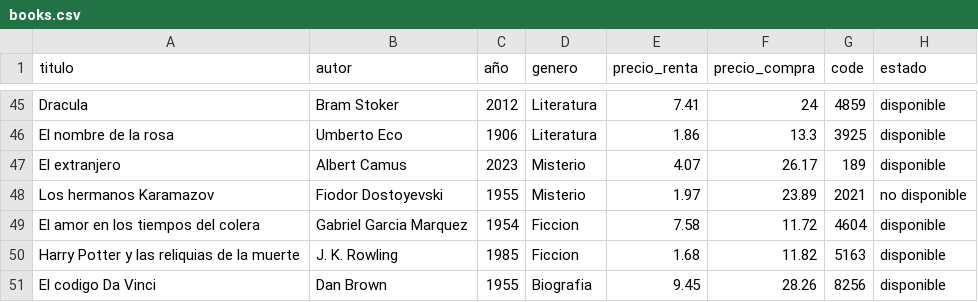
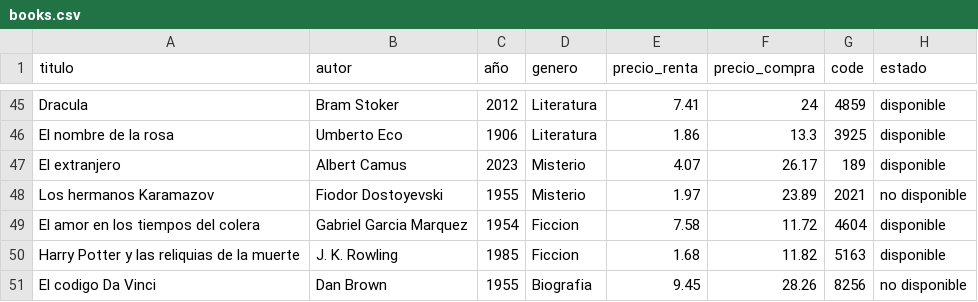
Before and after one commit to marielvcmr/proyectoProgII, a CSV file: assets/books.csv, drawn as a sheet; only a part is shown, gaps mark what is left out.

```diff
--- a/assets/books.csv
+++ b/assets/books.csv
@@ -50,2 +50,2 @@ El amor en los tiempos del colera,Gabriel Garcia Marquez,1954,Ficcion,7.58,11.72
 Harry Potter y las reliquias de la muerte,J. K. Rowling,1985,Ficcion,1.68,11.82,5163,disponible
-El codigo Da Vinci,Dan Brown,1955,Biografia,9.45,28.26,8256,disponible
+El codigo Da Vinci,Dan Brown,1955,Biografia,9.45,28.26,8256,no disponible
```
Also changed, not shown: assets/dataProject.csv.
